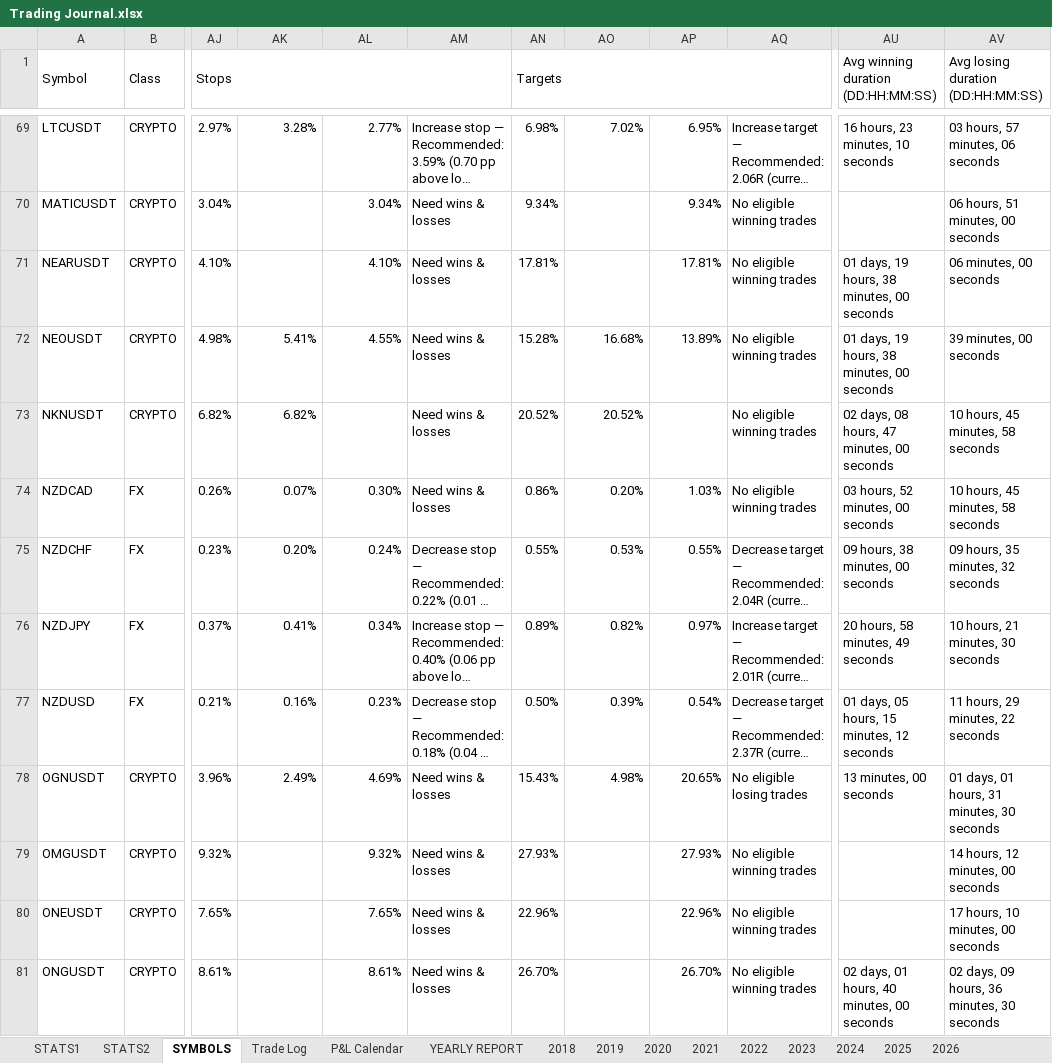
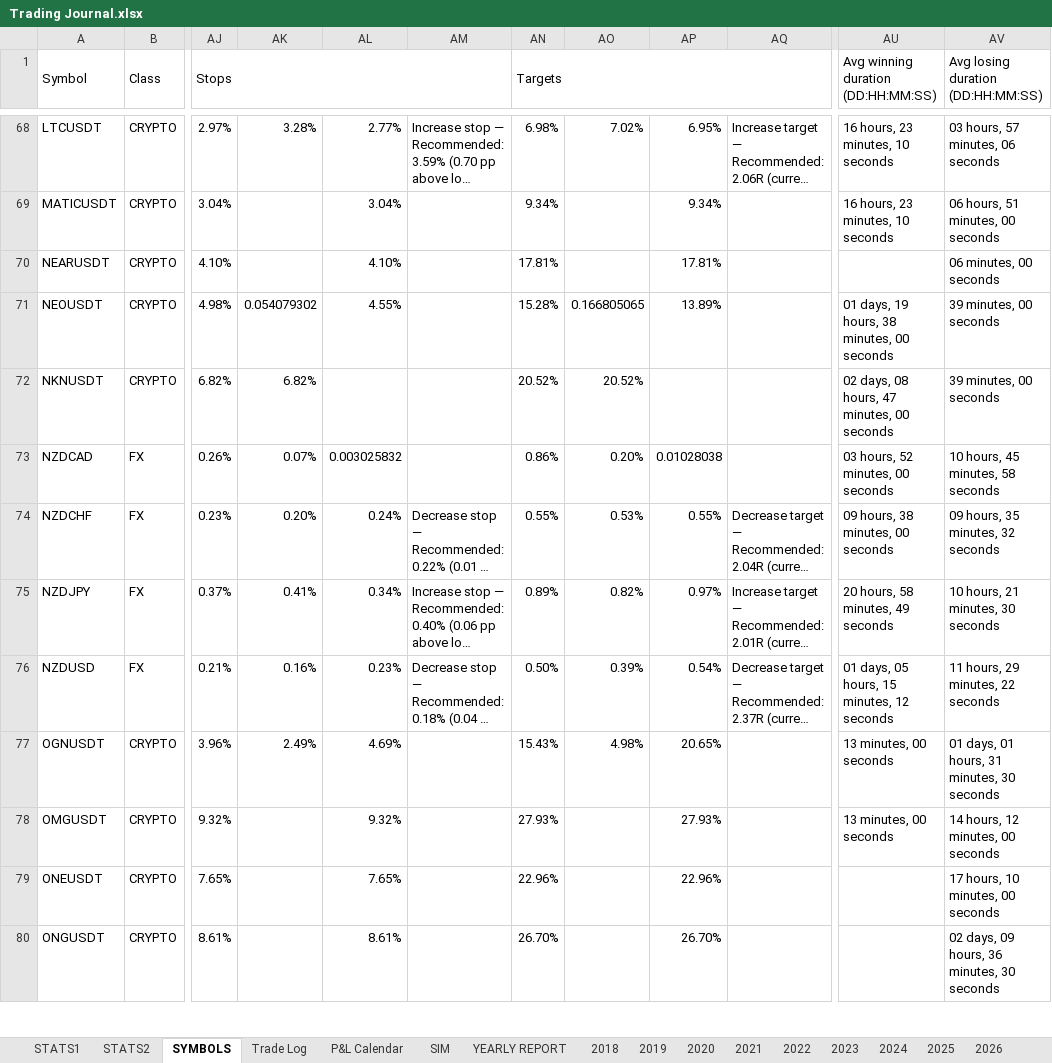
Before and after one commit to alexpsym/CODEX, an Excel workbook: journal/Trading Journal.xlsx, sheet SYMBOLS, drawn as a sheet; only a part is shown, gaps mark what is left out; long unchanged cells end in …; values as stored, in another font and other column widths than the file's, no cell formats; conditional formats not drawn; addresses are those after the commit; the diff covers the shown part only; the diff names each change by its address in the sheet, - before the commit and + after, or states it on an @@ line.

```diff
--- a/journal/Trading Journal.xlsx (sheet SYMBOLS)
+++ b/journal/Trading Journal.xlsx (sheet SYMBOLS)
+sheet tab: SIM
-AM69:AM73: Need wins & losses
+AM69:AM73: (empty)
-AQ69:AQ73: No eligible winning trades
+AQ69:AQ73: (empty)
-AU69: (empty)
+AU69: 16 hours, 23 minutes, 10 seconds
-AU70: 01 days, 19 hours, 38 minutes, 00 seconds
+AU70: (empty)
-AK71: 5.41%
+AK71: 0.054079302
-AO71: 16.68%
+AO71: 0.166805065
-AV72: 10 hours, 45 minutes, 58 seconds
+AV72: 39 minutes, 00 seconds
-AL73: 0.30%
+AL73: 0.003025832
-AP73: 1.03%
+AP73: 0.01028038
-AM77:AM80: Need wins & losses
+AM77:AM80: (empty)
-AQ77: No eligible losing trades
+AQ77: (empty)
-AQ78:AQ80: No eligible winning trades
+AQ78:AQ80: (empty)
-AU78: (empty)
+AU78: 13 minutes, 00 seconds
-AU80: 02 days, 01 hours, 40 minutes, 00 seconds
+AU80: (empty)
```
Also changed, not shown: 1 added row, 1 removed row and 277 edited cells elsewhere in this sheet, sheet STATS1, cell formats, charts or pictures, 30 other files.
